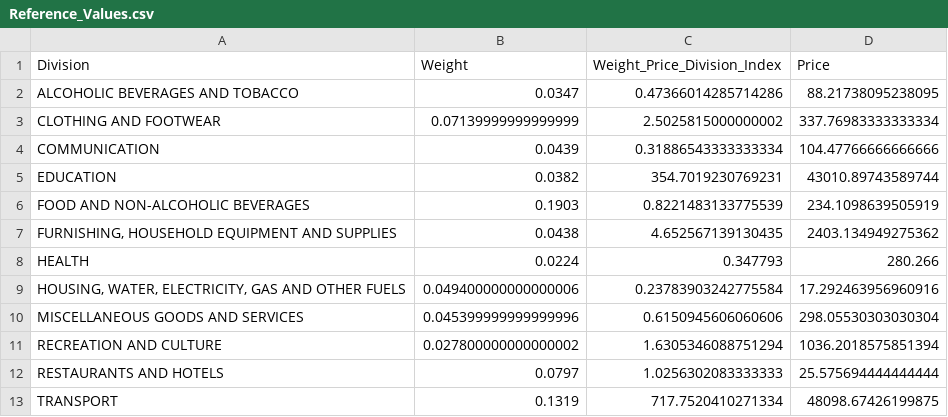
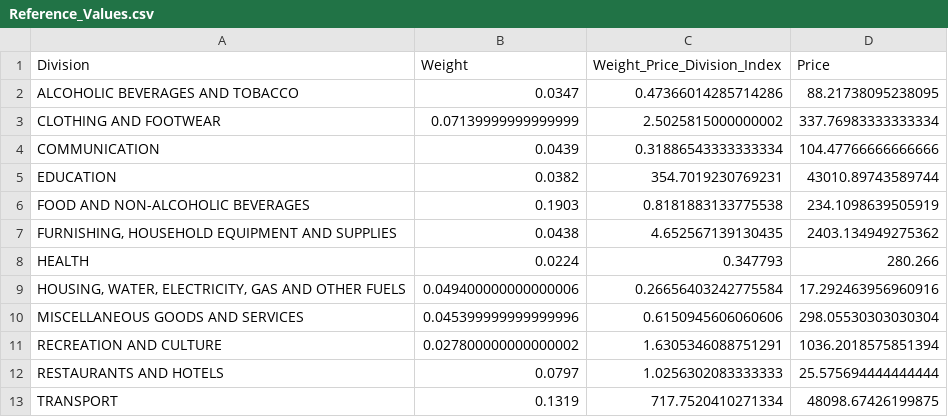
Before and after one commit to kvitalis/CyBPP, a CSV file: Datasets/Reference_Values.csv, drawn as a sheet.

Commit message:
Update Reference_Values.csv

```diff
--- a/Datasets/Reference_Values.csv
+++ b/Datasets/Reference_Values.csv
@@ -5,8 +5,8 @@ COMMUNICATION,0.0439,0.31886543333333334,104.47766666666666
 EDUCATION,0.0382,354.7019230769231,43010.89743589744
-FOOD AND NON-ALCOHOLIC BEVERAGES,0.1903,0.8221483133775539,234.1098639505919
+FOOD AND NON-ALCOHOLIC BEVERAGES,0.1903,0.8181883133775538,234.1098639505919
 "FURNISHING, HOUSEHOLD EQUIPMENT AND SUPPLIES ",0.0438,4.652567139130435,2403.134949275362
 HEALTH,0.0224,0.347793,280.266
-"HOUSING, WATER, ELECTRICITY, GAS AND OTHER FUELS",0.049400000000000006,0.23783903242775584,17.292463956960916
+"HOUSING, WATER, ELECTRICITY, GAS AND OTHER FUELS",0.049400000000000006,0.26656403242775584,17.292463956960916
 MISCELLANEOUS GOODS AND SERVICES,0.045399999999999996,0.6150945606060606,298.05530303030304
-RECREATION AND CULTURE,0.027800000000000002,1.6305346088751294,1036.2018575851394
+RECREATION AND CULTURE,0.027800000000000002,1.6305346088751291,1036.2018575851394
 RESTAURANTS AND HOTELS,0.0797,1.0256302083333333,25.575694444444444
```
